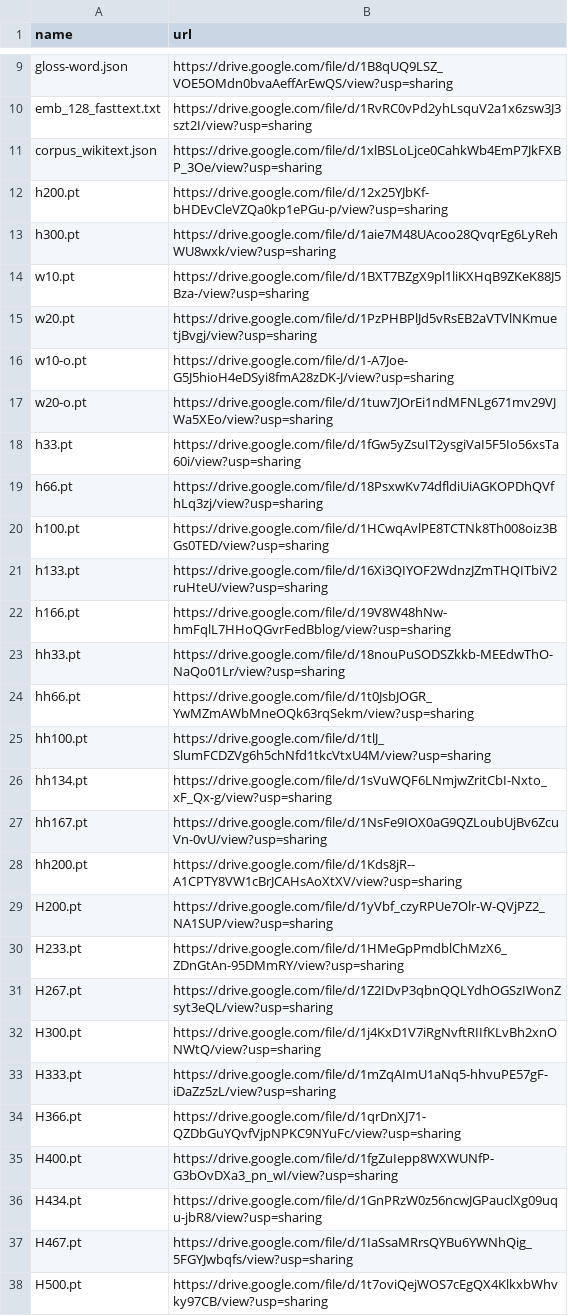
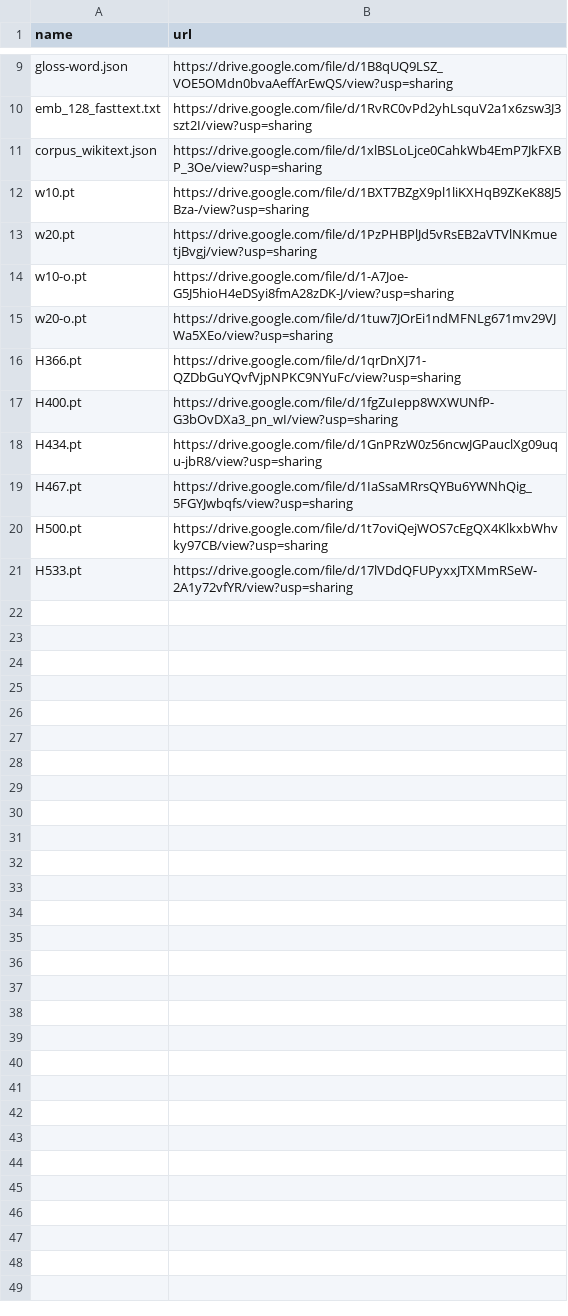
Before and after one commit to zhangruihan1/index, a CSV file: index.csv, drawn as a sheet; only a part is shown, gaps mark what is left out; removed rows and columns are numbered as before the commit, all else as after; the diff names each change by its address in the sheet, - before the commit and + after, or states it on an @@ line.

Commit message:
Update index.csv

```diff
--- a/index.csv
+++ b/index.csv
-row 12: h200.pt | https://drive.google.com/file/d/12x25YJbKf-bHDEvCleVZQa0kp1ePGu-p/view?usp=sharing
-row 13: h300.pt | https://drive.google.com/file/d/1aie7M48UAcoo28QvqrEg6LyRehWU8wxk/view?usp=sharing
-row 18: h33.pt | https://drive.google.com/file/d/1fGw5yZsuIT2ysgiVaI5F5Io56xsTa60i/view?usp=sharing
-row 19: h66.pt | https://drive.google.com/file/d/18PsxwKv74dfldiUiAGKOPDhQVfhLq3zj/view?usp=sharing
-row 20: h100.pt | https://drive.google.com/file/d/1HCwqAvlPE8TCTNk8Th008oiz3BGs0TED/view?usp=sharing
-row 21: h133.pt | https://drive.google.com/file/d/16Xi3QIYOF2WdnzJZmTHQITbiV2ruHteU/view?usp=sharing
-row 22: h166.pt | https://drive.google.com/file/d/19V8W48hNw-hmFqlL7HHoQGvrFedBblog/view?usp=sharing
-row 23: hh33.pt | https://drive.google.com/file/d/18nouPuSODSZkkb-MEEdwThO-NaQo01Lr/view?usp=sharing
-row 24: hh66.pt | https://drive.google.com/file/d/1t0JsbJOGR_YwMZmAWbMneOQk63rqSekm/view?usp=sharing
-row 25: hh100.pt | https://drive.google.com/file/d/1tlJ_SlumFCDZVg6h5chNfd1tkcVtxU4M/view?usp=sharing
-row 26: hh134.pt | https://drive.google.com/file/d/1sVuWQF6LNmjwZritCbI-Nxto_xF_Qx-g/view?usp=sharing
-row 27: hh167.pt | https://drive.google.com/file/d/1NsFe9IOX0aG9QZLoubUjBv6ZcuVn-0vU/view?usp=sharing
-row 28: hh200.pt | https://drive.google.com/file/d/1Kds8jR--A1CPTY8VW1cBrJCAHsAoXtXV/view?usp=sharing
-row 29: H200.pt | https://drive.google.com/file/d/1yVbf_czyRPUe7Olr-W-QVjPZ2_NA1SUP/view?usp=sharing
-row 30: H233.pt | https://drive.google.com/file/d/1HMeGpPmdblChMzX6_ZDnGtAn-95DMmRY/view?usp=sharing
-row 31: H267.pt | https://drive.google.com/file/d/1Z2IDvP3qbnQQLYdhOGSzIWonZsyt3eQL/view?usp=sharing
-row 32: H300.pt | https://drive.google.com/file/d/1j4KxD1V7iRgNvftRIIfKLvBh2xnONWtQ/view?usp=sharing
-row 33: H333.pt | https://drive.google.com/file/d/1mZqAImU1aNq5-hhvuPE57gF-iDaZz5zL/view?usp=sharing
+row 21: H533.pt | https://drive.google.com/file/d/17lVDdQFUPyxxJTXMmRSeW-2A1y72vfYR/view?usp=sharing
```
